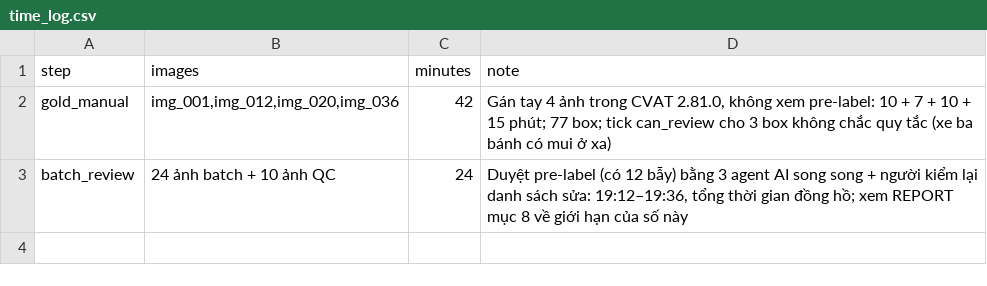
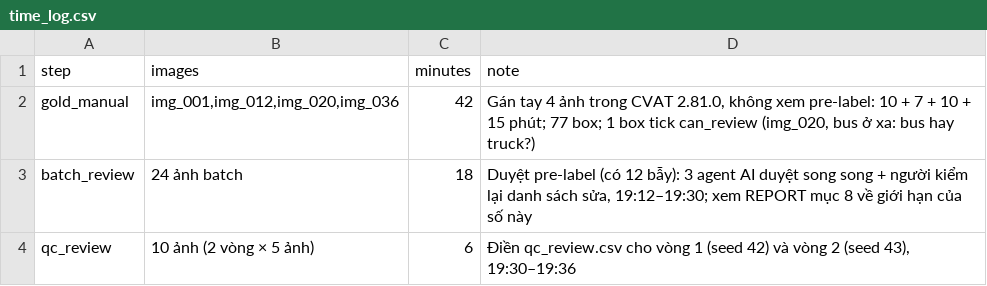
Before and after one commit to BuiCongDat2905/K5-L23-Day08-BuiCongDat-2A202603068-AI-Assisted-Labeling, a CSV file: submission/time_log.csv, drawn as a sheet.

```diff
--- a/submission/time_log.csv
+++ b/submission/time_log.csv
@@ -1,3 +1,4 @@
 step,images,minutes,note
-gold_manual,"img_001,img_012,img_020,img_036",42,"Gán tay 4 ảnh trong CVAT 2.81.0, không xem pre-label: 10 + 7 + 10 + 15 phút; 77 box; tick can_review cho 3 box không chắc quy tắc (xe ba bánh có mui ở xa)"
-batch_review,"24 ảnh batch + 10 ảnh QC",24,"Duyệt pre-label (có 12 bẫy) bằng 3 agent AI song song + người kiểm lại danh sách sửa: 19:12–19:36, tổng thời gian đồng hồ; xem REPORT mục 8 về giới hạn của số này"
+gold_manual,"img_001,img_012,img_020,img_036",42,"Gán tay 4 ảnh trong CVAT 2.81.0, không xem pre-label: 10 + 7 + 10 + 15 phút; 77 box; 1 box tick can_review (img_020, bus ở xa: bus hay truck?)"
+batch_review,"24 ảnh batch",18,"Duyệt pre-label (có 12 bẫy): 3 agent AI duyệt song song + người kiểm lại danh sách sửa, 19:12–19:30; xem REPORT mục 8 về giới hạn của số này"
+qc_review,"10 ảnh (2 vòng × 5 ảnh)",6,"Điền qc_review.csv cho vòng 1 (seed 42) và vòng 2 (seed 43), 19:30–19:36"
```
Also changed, not shown: submission/model_log.csv, submission/qc/calibration_decisions.csv, 6 other files.
